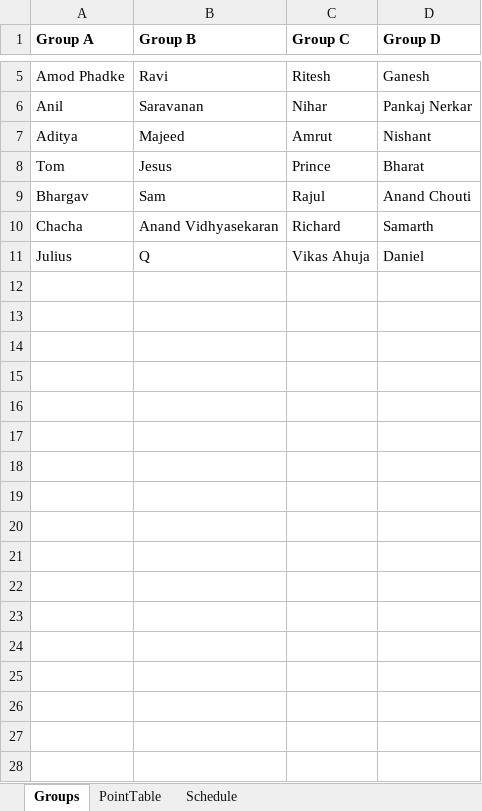
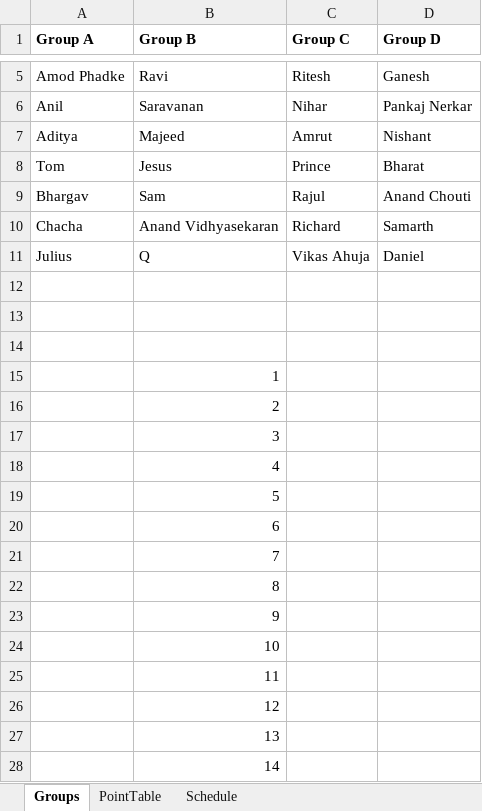
Before and after one commit to HarshaNyshadham/TPL, an Excel workbook: TPL_currentseason.xlsx, sheet Groups, drawn as a sheet; only a part is shown, gaps mark what is left out; values as stored, in another font and other column widths than the file's, no borders; the diff names each change by its address in the sheet, - before the commit and + after, or states it on an @@ line.

```diff
--- a/TPL_currentseason.xlsx (sheet Groups)
+++ b/TPL_currentseason.xlsx (sheet Groups)
+row 12: (empty)
+row 13: (empty)
+row 14: (empty)
+row 15:  | 1
+row 16:  | 2
+row 17:  | 3
+row 18:  | 4
+row 19:  | 5
+row 20:  | 6
+row 21:  | 7
+row 22:  | 8
+row 23:  | 9
+row 24:  | 10
+row 25:  | 11
+row 26:  | 12
+row 27:  | 13
+row 28:  | 14
```
Also changed, not shown: sheet Schedule, sheet PointTable, 5 other files.
